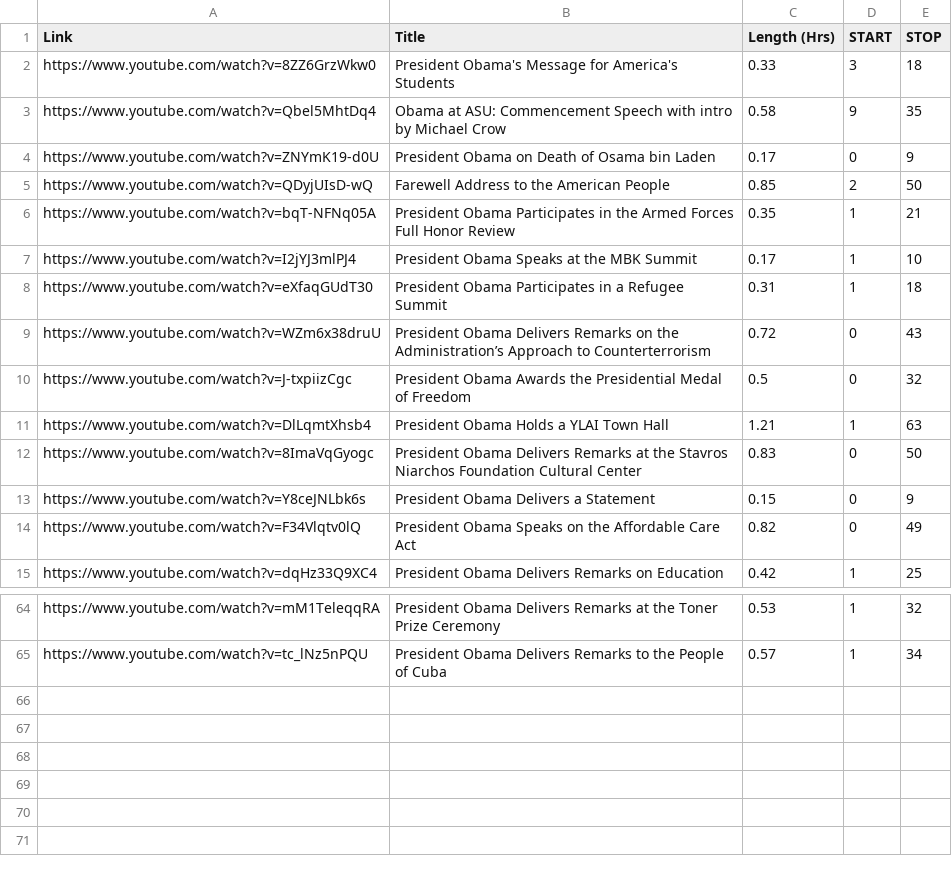
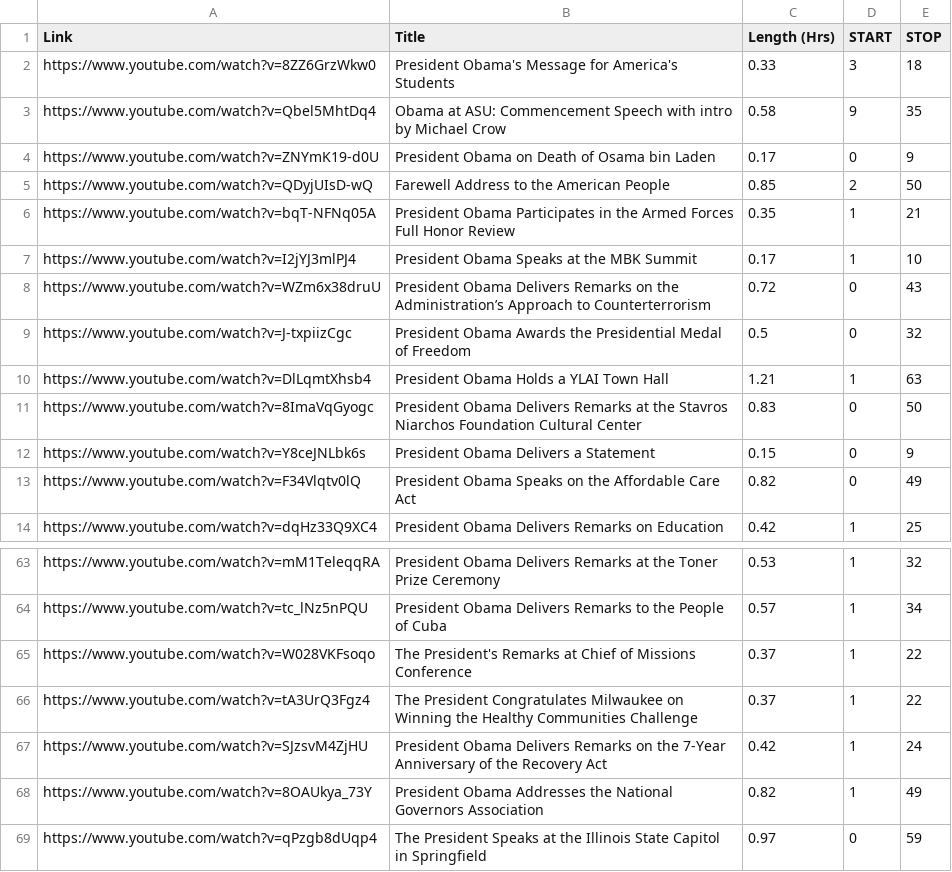
Before and after one commit to moderatelyfunctional/Obama-Speech-Dataset, a CSV file: obama_speeches.csv, drawn as a sheet; only a part is shown, gaps mark what is left out.

```diff
--- a/obama_speeches.csv
+++ b/obama_speeches.csv
@@ -7,3 +7,2 @@ https://www.youtube.com/watch?v=bqT-NFNq05A,President Obama Participates in the
 https://www.youtube.com/watch?v=I2jYJ3mlPJ4,President Obama Speaks at the MBK Summit,0.17,1,10
-https://www.youtube.com/watch?v=eXfaqGUdT30,President Obama Participates in a Refugee Summit,0.31,1,18
 https://www.youtube.com/watch?v=WZm6x38druU,President Obama Delivers Remarks on the Administration’s Approach to Counterterrorism,0.72,0,43
@@ -65 +64,6 @@ https://www.youtube.com/watch?v=mM1TeleqqRA,President Obama Delivers Remarks at
 https://www.youtube.com/watch?v=tc_lNz5nPQU,President Obama Delivers Remarks to the People of Cuba,0.57,1,34
+https://www.youtube.com/watch?v=W028VKFsoqo,The President's Remarks at Chief of Missions Conference,0.37,1,22
+https://www.youtube.com/watch?v=tA3UrQ3Fgz4,The President Congratulates Milwaukee on Winning the Healthy Communities Challenge,0.37,1,22
+https://www.youtube.com/watch?v=SJzsvM4ZjHU,President Obama Delivers Remarks on the 7-Year Anniversary of the Recovery Act,0.42,1,24
+https://www.youtube.com/watch?v=8OAUkya_73Y,President Obama Addresses the National Governors Association,0.82,1,49
+https://www.youtube.com/watch?v=qPzgb8dUqp4,The President Speaks at the Illinois State Capitol in Springfield,0.97,0,59
```
Also changed, not shown: 2 other files.
